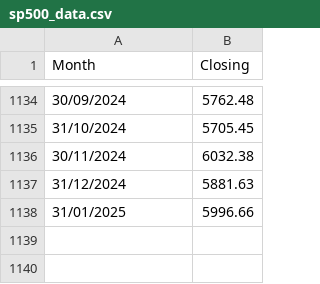
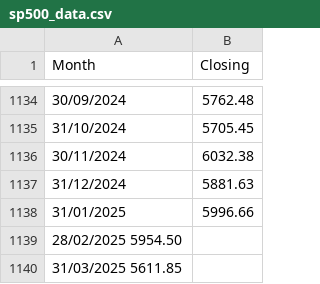
Before and after one commit to GilEpstein/sp500-calculator, a CSV file: public/data/sp500_data.csv, drawn as a sheet; only a part is shown, gaps mark what is left out.

Commit message:
Update sp500_data.csv

```diff
--- a/public/data/sp500_data.csv
+++ b/public/data/sp500_data.csv
@@ -1138 +1138,3 @@ Month	Closing
 31/01/2025	5996.66
+28/02/2025  5954.50
+31/03/2025  5611.85
```
